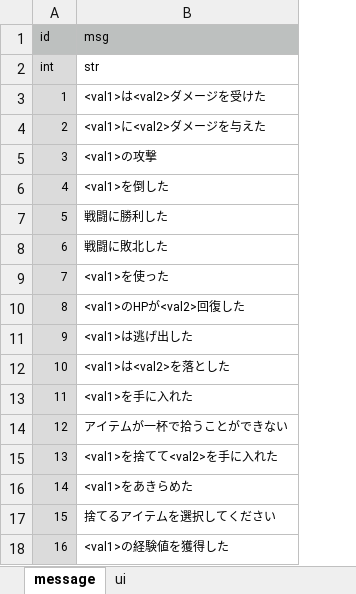
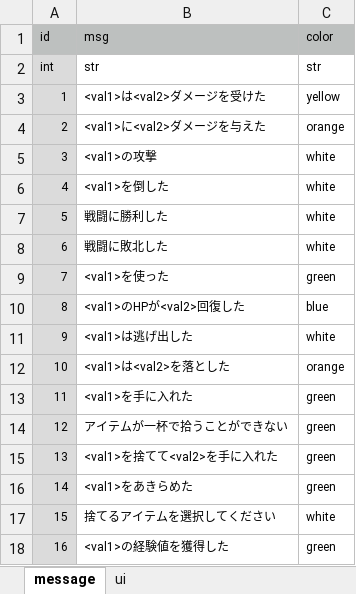
Before and after one commit to syun77/TournRPG, an Excel workbook: docs/message.xlsx, sheet message, drawn as a sheet; values as stored, in another font and other column widths than the file's, no borders; the diff names each change by its address in the sheet, - before the commit and + after, or states it on an @@ line.

```diff
--- a/docs/message.xlsx (sheet message)
+++ b/docs/message.xlsx (sheet message)
+column C (color), rows 2-18: str | yellow | orange | white | white | white | white | green | blue | white | orange | green | green | green | green | white | green
```
Also changed, not shown: 3 other files.
